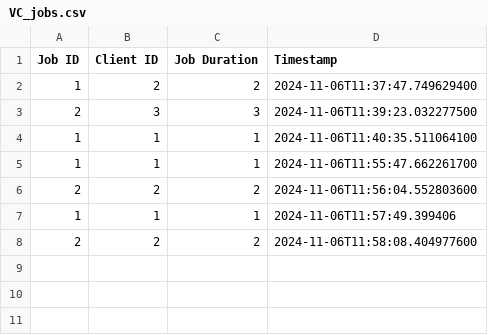
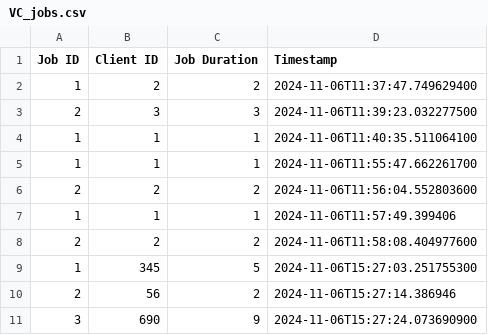
Before and after one commit to meka-williams/CUS1166VCRTS, a CSV file: VC_jobs.csv, drawn as a sheet.

```diff
--- a/VC_jobs.csv
+++ b/VC_jobs.csv
@@ -8 +8,4 @@ Job ID,Client ID,Job Duration,Timestamp
 2,2,2,2024-11-06T11:58:08.404977600
+1,345,5,2024-11-06T15:27:03.251755300
+2,56,2,2024-11-06T15:27:14.386946
+3,690,9,2024-11-06T15:27:24.073690900
```
Also changed, not shown: bin/Server.csv, src/Server.csv, 3 other files.
